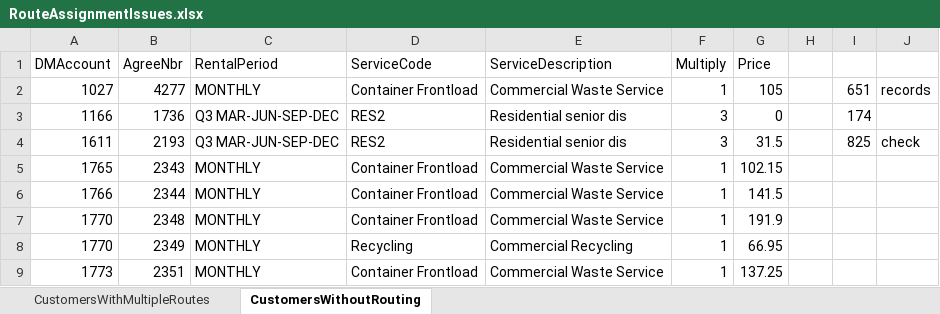
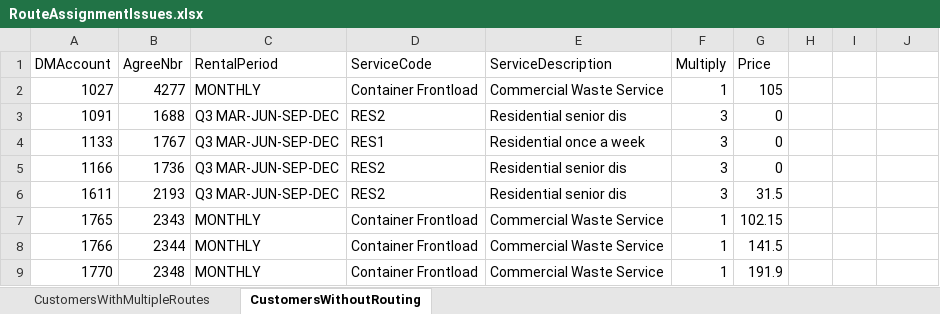
Before and after one commit to mycoola904/Carson_wbo, an Excel workbook: MigrationQueries/RouteAssignmentIssues.xlsx, sheet CustomersWithoutRouting, drawn as a sheet; only a part is shown; the shorter side is filled out with more unchanged rows; values as stored, in another font and other column widths than the file's, no borders; addresses are those after the commit; the diff names each change by its address in the sheet, - before the commit and + after, or states it on an @@ line.

```diff
--- a/MigrationQueries/RouteAssignmentIssues.xlsx (sheet CustomersWithoutRouting)
+++ b/MigrationQueries/RouteAssignmentIssues.xlsx (sheet CustomersWithoutRouting)
-I2: 651
+I2: (empty)
-J2: records
+J2: (empty)
+row 3: 1091 | 1688 | Q3 MAR-JUN-SEP-DEC | RES2 | Residential senior dis | 3 | 0
+row 4: 1133 | 1767 | Q3 MAR-JUN-SEP-DEC | RES1 | Residential once a week | 3 | 0
-I5: 174
+I5: (empty)
-I6: 825
+I6: (empty)
-J6: check
+J6: (empty)
```
Also changed, not shown: sheet CustomersWithMultipleRoutes, 1 other file.
